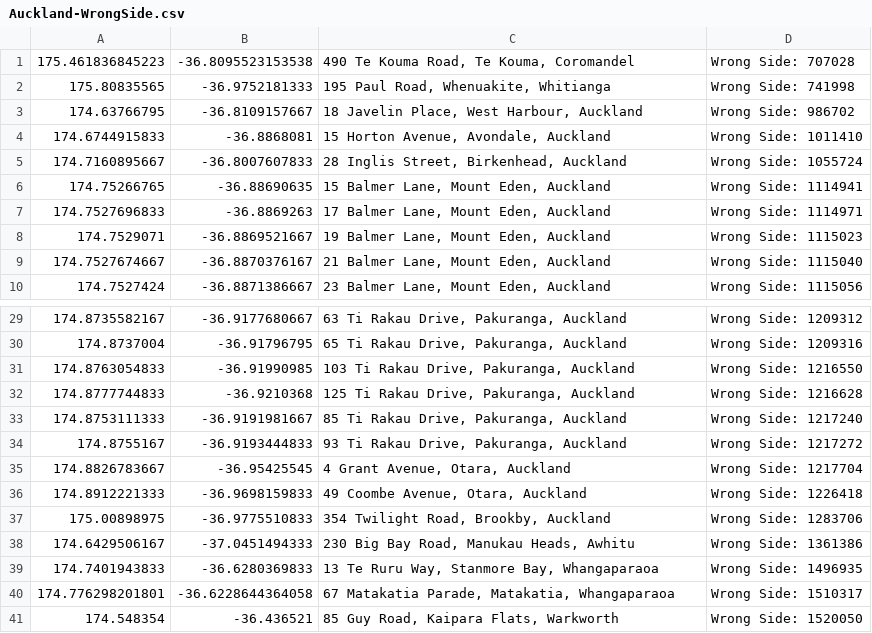
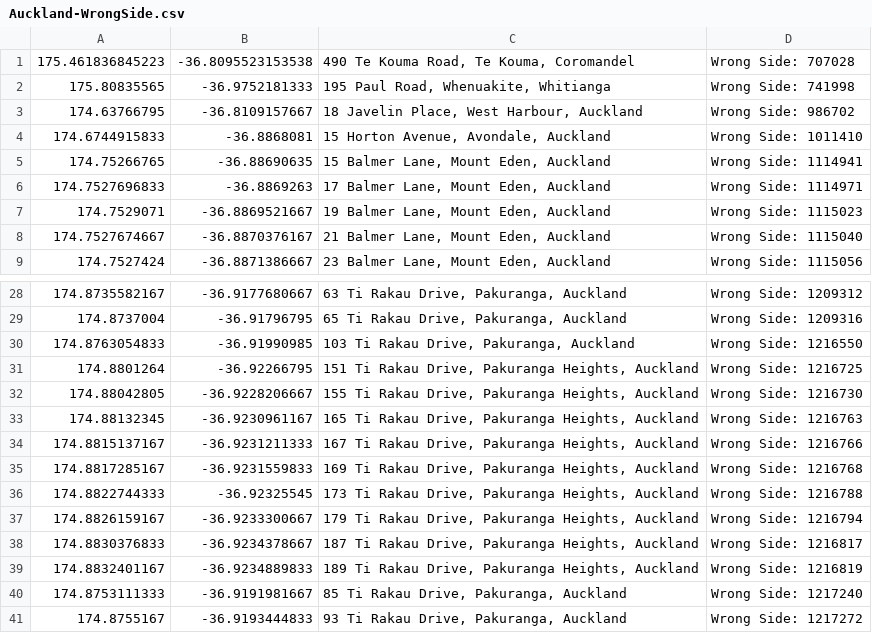
Before and after one commit to NZOGPS/nzopengps, a CSV file: scripts/Wrongside2table/Outputs/Auckland-WrongSide.csv, drawn as a sheet; only a part is shown, gaps mark what is left out; the shorter side is filled out with more unchanged rows; removed rows and columns are numbered as before the commit, all else as after; the diff names each change by its address in the sheet, - before the commit and + after, or states it on an @@ line.

```diff
--- a/scripts/Wrongside2table/Outputs/Auckland-WrongSide.csv
+++ b/scripts/Wrongside2table/Outputs/Auckland-WrongSide.csv
-row 5: 174.7160895667 | -36.8007607833 | 28 Inglis Street, Birkenhead, Auckland | Wrong Side: 1055724
-row 32: 174.8777744833 | -36.9210368 | 125 Ti Rakau Drive, Pakuranga, Auckland | Wrong Side: 1216628
+row 31: 174.8801264 | -36.92266795 | 151 Ti Rakau Drive, Pakuranga Heights, Auckland | Wrong Side: 1216725
+row 32: 174.88042805 | -36.9228206667 | 155 Ti Rakau Drive, Pakuranga Heights, Auckland | Wrong Side: 1216730
+row 33: 174.88132345 | -36.9230961167 | 165 Ti Rakau Drive, Pakuranga Heights, Auckland | Wrong Side: 1216763
+row 34: 174.8815137167 | -36.9231211333 | 167 Ti Rakau Drive, Pakuranga Heights, Auckland | Wrong Side: 1216766
+row 35: 174.8817285167 | -36.9231559833 | 169 Ti Rakau Drive, Pakuranga Heights, Auckland | Wrong Side: 1216768
+row 36: 174.8822744333 | -36.92325545 | 173 Ti Rakau Drive, Pakuranga Heights, Auckland | Wrong Side: 1216788
+row 37: 174.8826159167 | -36.9233300667 | 179 Ti Rakau Drive, Pakuranga Heights, Auckland | Wrong Side: 1216794
+row 38: 174.8830376833 | -36.9234378667 | 187 Ti Rakau Drive, Pakuranga Heights, Auckland | Wrong Side: 1216817
+row 39: 174.8832401167 | -36.9234889833 | 189 Ti Rakau Drive, Pakuranga Heights, Auckland | Wrong Side: 1216819
```
Also changed, not shown: 30 other files.
